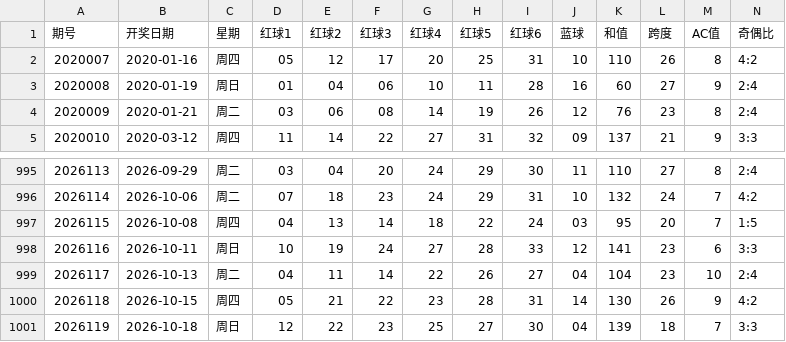
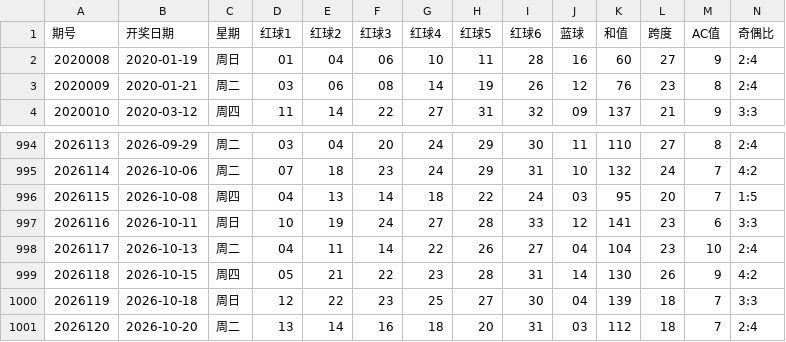
Before and after one commit to ghorgamo/ssqlotto, a CSV file: data/ssq_history_1000.csv, drawn as a sheet; only a part is shown, gaps mark what is left out; removed rows and columns are numbered as before the commit, all else as after; rows hold the shown columns only; the diff names each change by its address in the sheet, - before the commit and + after, or states it on an @@ line.

```diff
--- a/data/ssq_history_1000.csv
+++ b/data/ssq_history_1000.csv
-row 2: 2020007 | 2020-01-16 | 周四 | 05 | 12 | 17 | 20 | 25 | 31 | 10 | 110 | 26 | 8 | 4:2
+row 1001: 2026120 | 2026-10-20 | 周二 | 13 | 14 | 16 | 18 | 20 | 31 | 03 | 112 | 18 | 7 | 2:4
```
Also changed, not shown: data/kl8_history_1000.csv, data/pl5_history_1000.csv, 12 other files.
